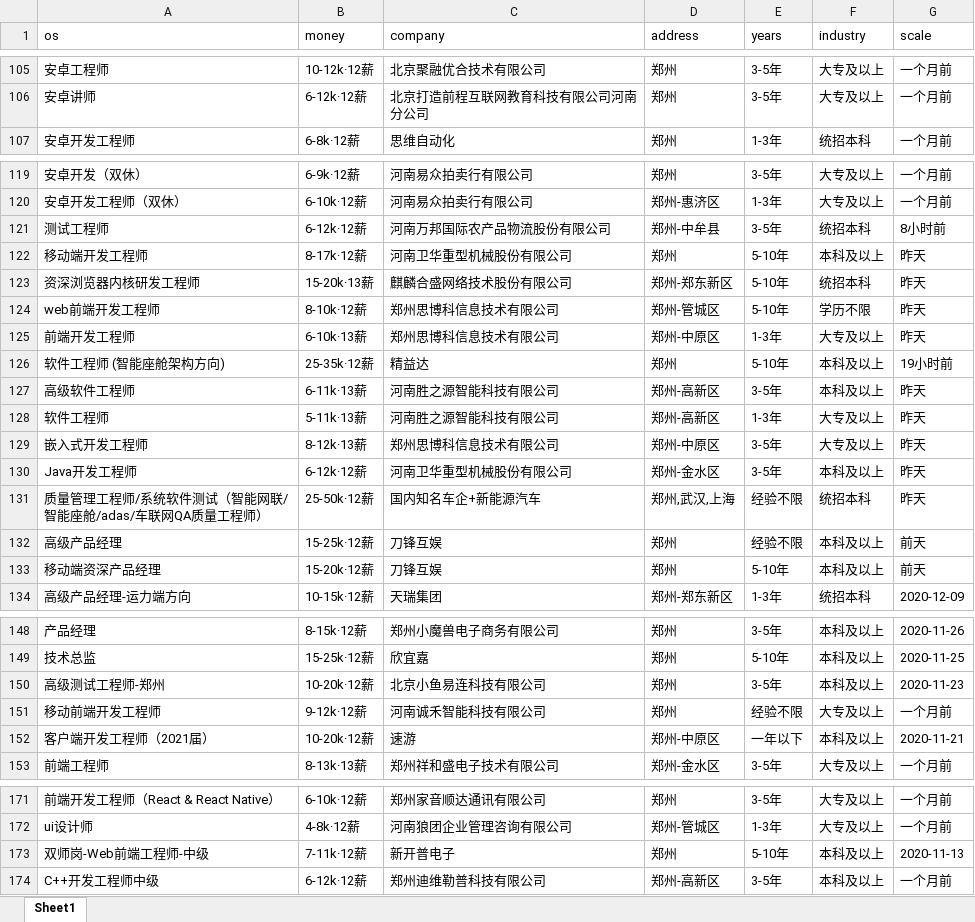
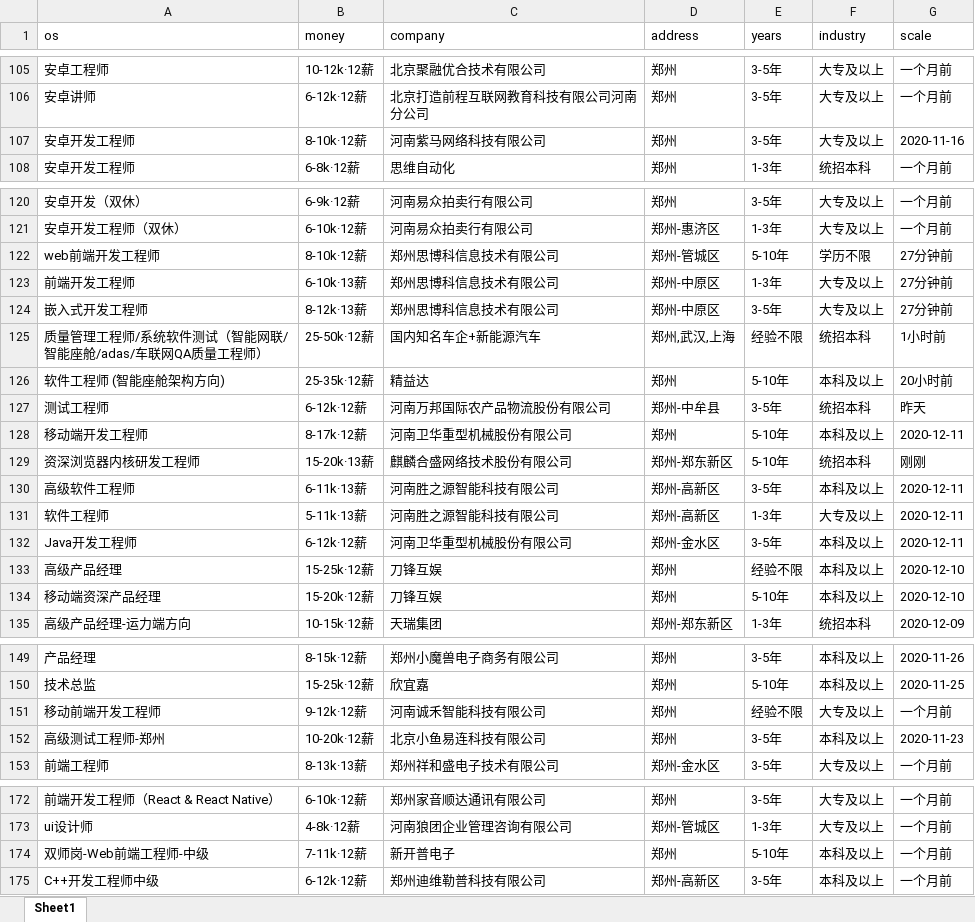
Before and after one commit to leigong2/AskQuastionApp, an Excel workbook: app/src/main/assets/【郑州招聘信息_郑州招聘_郑州招聘网】-郑州猎聘.xlsx, sheet Sheet1, drawn as a sheet; only a part is shown, gaps mark what is left out; values as stored, in another font and other column widths than the file's, no borders; removed rows and columns are numbered as before the commit, all else as after; the diff covers the shown part only; the diff names each change by its address in the sheet, - before the commit and + after, or states it on an @@ line.

```diff
--- a/app/src/main/assets/【郑州招聘信息_郑州招聘_郑州招聘网】-郑州猎聘.xlsx (sheet Sheet1)
+++ b/app/src/main/assets/【郑州招聘信息_郑州招聘_郑州招聘网】-郑州猎聘.xlsx (sheet Sheet1)
@@ row 32 moved to row 107: 安卓开发工程师 @@
-row 121: 测试工程师 | 6-12k·12薪 | 河南万邦国际农产品物流股份有限公司 | 郑州-中牟县 | 3-5年 | 统招本科 | 8小时前
-row 122: 移动端开发工程师 | 8-17k·12薪 | 河南卫华重型机械股份有限公司 | 郑州 | 5-10年 | 本科及以上 | 昨天
-row 123: 资深浏览器内核研发工程师 | 15-20k·13薪 | 麒麟合盛网络技术股份有限公司 | 郑州-郑东新区 | 5-10年 | 统招本科 | 昨天
-G122:G123 (scale): 昨天
+G122:G123 (scale): 27分钟前
+row 124: 嵌入式开发工程师 | 8-12k·13薪 | 郑州思博科信息技术有限公司 | 郑州-中原区 | 3-5年 | 大专及以上 | 27分钟前
+row 125: 质量管理工程师/系统软件测试（智能网联/智能座舱/adas/车联网QA质量工程师） | 25-50k·12薪 | 国内知名车企+新能源汽车 | 郑州,武汉,上海 | 经验不限 | 统招本科 | 1小时前
-G126 (scale): 19小时前
+G126 (scale): 20小时前
+row 127: 测试工程师 | 6-12k·12薪 | 河南万邦国际农产品物流股份有限公司 | 郑州-中牟县 | 3-5年 | 统招本科 | 昨天
+row 128: 移动端开发工程师 | 8-17k·12薪 | 河南卫华重型机械股份有限公司 | 郑州 | 5-10年 | 本科及以上 | 2020-12-11
+row 129: 资深浏览器内核研发工程师 | 15-20k·13薪 | 麒麟合盛网络技术股份有限公司 | 郑州-郑东新区 | 5-10年 | 统招本科 | 刚刚
-G130:G131 (scale): 昨天
+G130:G131 (scale): 2020-12-11
-row 129: 嵌入式开发工程师 | 8-12k·13薪 | 郑州思博科信息技术有限公司 | 郑州-中原区 | 3-5年 | 大专及以上 | 昨天
-G132 (scale): 昨天
+G132 (scale): 2020-12-11
-row 131: 质量管理工程师/系统软件测试（智能网联/智能座舱/adas/车联网QA质量工程师） | 25-50k·12薪 | 国内知名车企+新能源汽车 | 郑州,武汉,上海 | 经验不限 | 统招本科 | 昨天
-G133:G134 (scale): 前天
+G133:G134 (scale): 2020-12-10
@@ row 152 moved to row 158: 客户端开发工程师（2021届） @@
-G174 (scale): 2020-11-13
+G174 (scale): 一个月前
```
Also changed, not shown: 8 added rows, 7 removed rows and 12 edited cells elsewhere in this sheet, app/src/main/assets/「郑州招聘信息」郑州招聘网 - BOSS直聘.xlsx, app/src/main/assets/【郑州,android招聘，求职】-前程无忧.xlsx, 8 other files.
